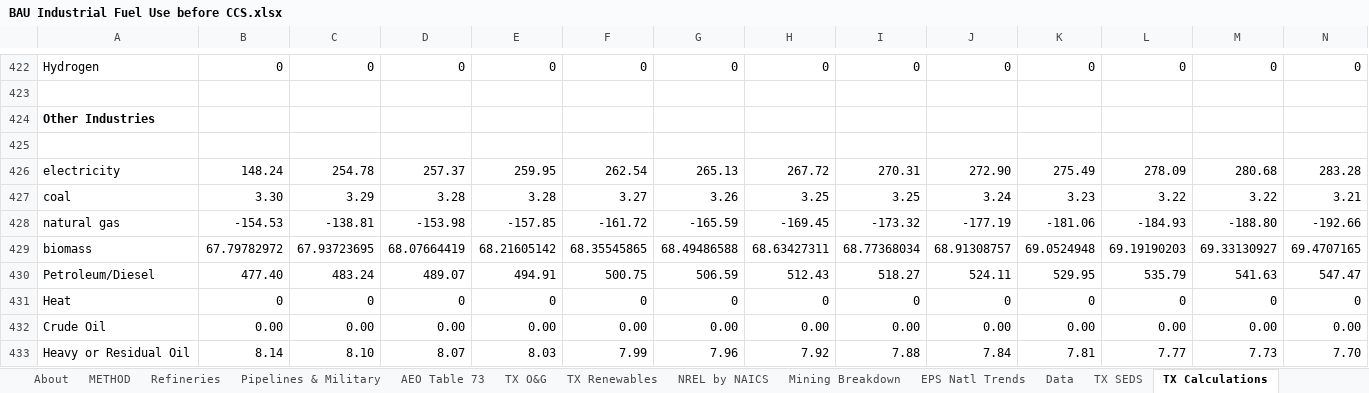
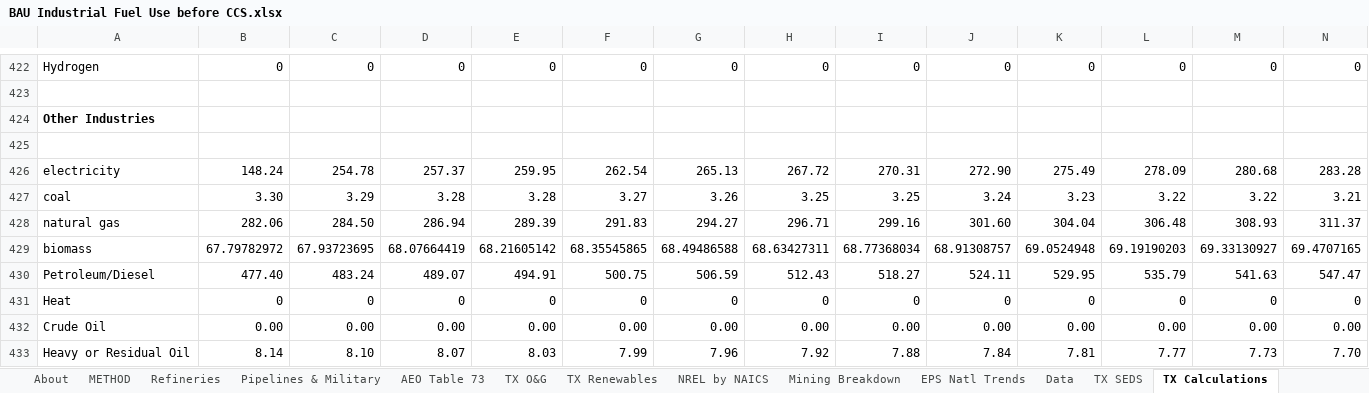
Before and after one commit to EnergyInnovation/eps-texas, an Excel workbook: InputData/indst/BIFUbC/BAU Industrial Fuel Use before CCS.xlsx, sheet TX Calculations, drawn as a sheet; only a part is shown, gaps mark what is left out; values as stored, in another font and other column widths than the file's, no borders; removed rows and columns are numbered as before the commit, all else as after; rows hold the shown columns only; the diff names each change by its address in the sheet, - before the commit and + after, or states it on an @@ line.

```diff
--- a/InputData/indst/BIFUbC/BAU Industrial Fuel Use before CCS.xlsx (sheet TX Calculations)
+++ b/InputData/indst/BIFUbC/BAU Industrial Fuel Use before CCS.xlsx (sheet TX Calculations)
-row 428: natural gas | -154.53 | -138.81 | -153.98 | -157.85 | -161.72 | -165.59 | -169.45 | -173.32 | -177.19 | -181.06 | -184.93 | -188.80 | -192.66
+row 428: natural gas | 282.06 | 284.50 | 286.94 | 289.39 | 291.83 | 294.27 | 296.71 | 299.16 | 301.60 | 304.04 | 306.48 | 308.93 | 311.37
```
Also changed, not shown: sheet Data, sheet BIFUbC-natural-gas, 1 other file.
